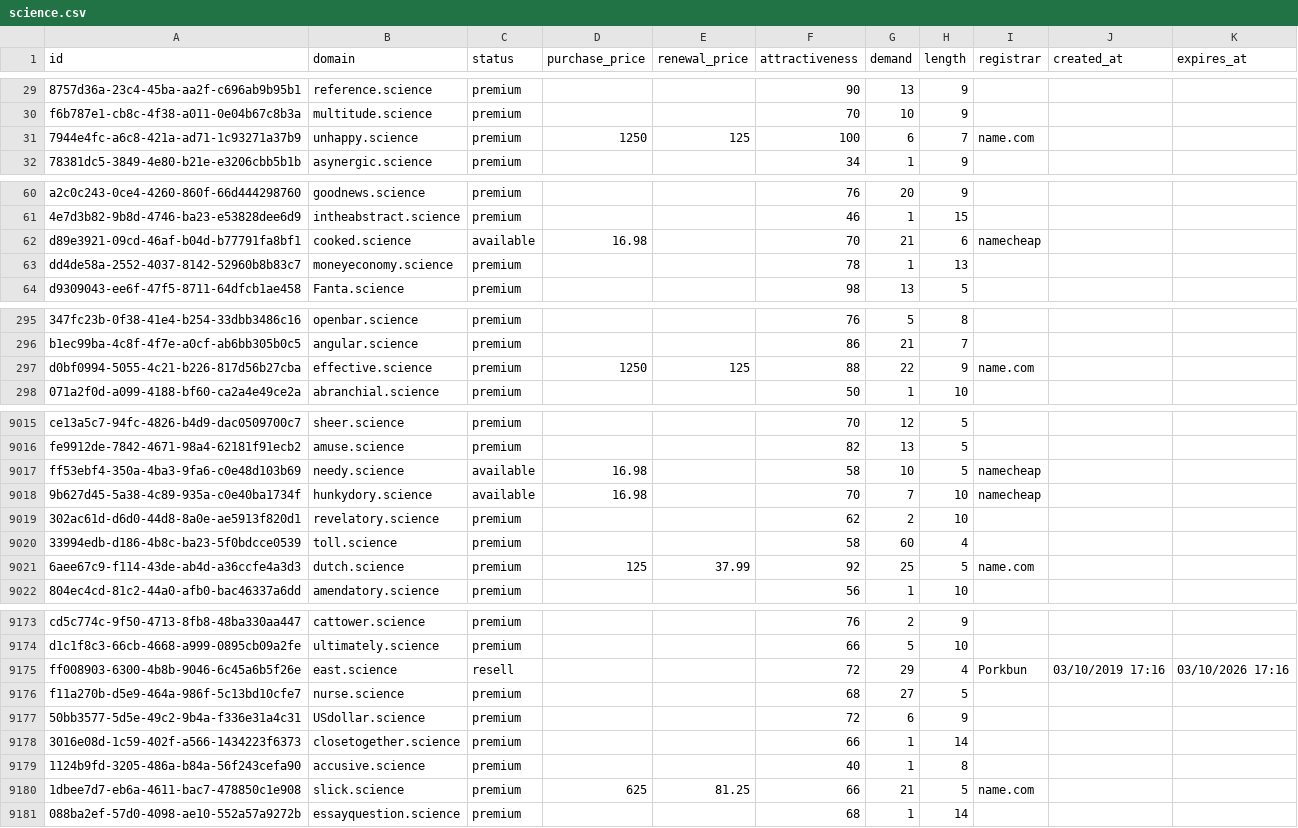
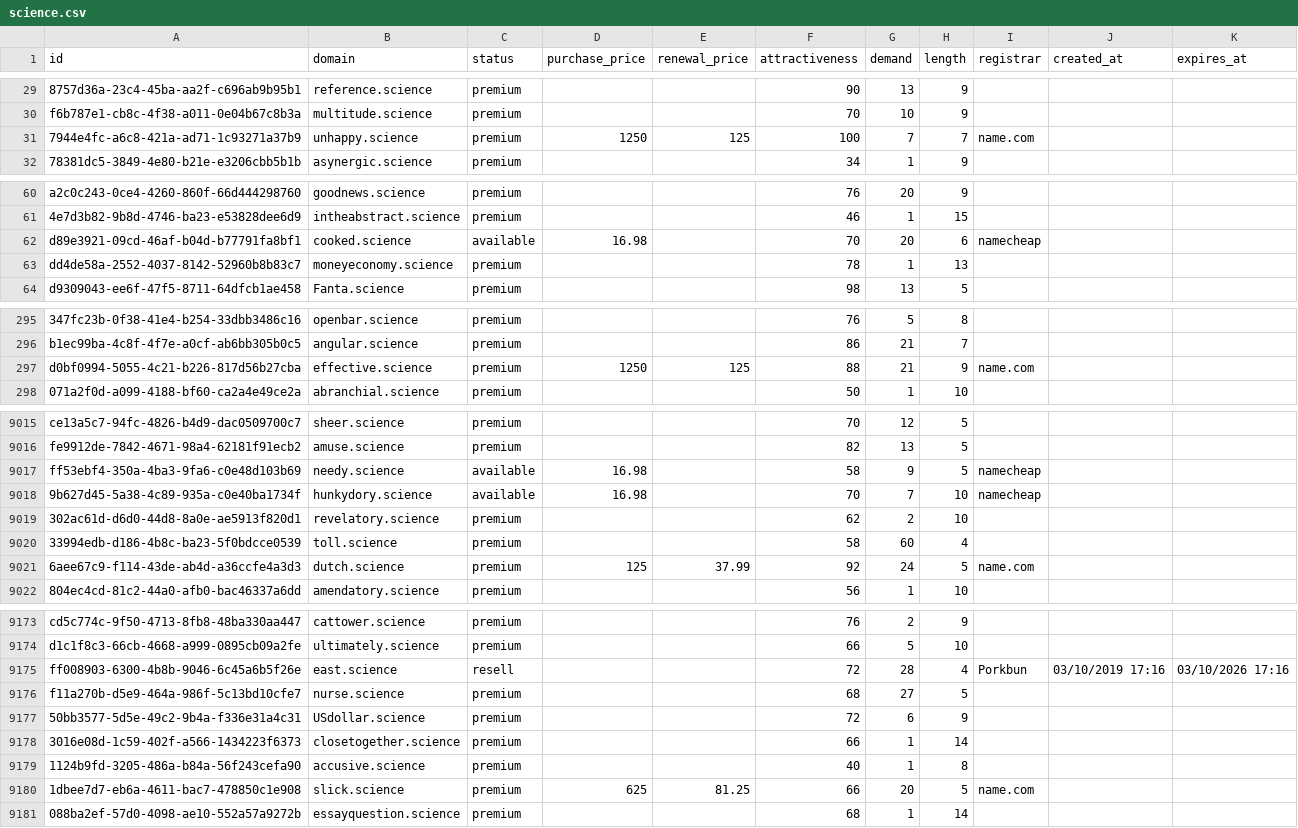
Before and after one commit to UniqueDomains/science-oneword-domains, a CSV file: science.csv, drawn as a sheet; only a part is shown, gaps mark what is left out; the diff covers the shown part only; the diff names each change by its address in the sheet, - before the commit and + after, or states it on an @@ line.

```diff
--- a/science.csv
+++ b/science.csv
-G31 (demand): 6
+G31 (demand): 7
-G62 (demand): 21
+G62 (demand): 20
-G297 (demand): 22
+G297 (demand): 21
-G9017 (demand): 10
+G9017 (demand): 9
-G9021 (demand): 25
+G9021 (demand): 24
-G9175 (demand): 29
+G9175 (demand): 28
-G9180 (demand): 21
+G9180 (demand): 20
```
Also changed, not shown: 86 edited cells elsewhere in this file, 2 other files.
